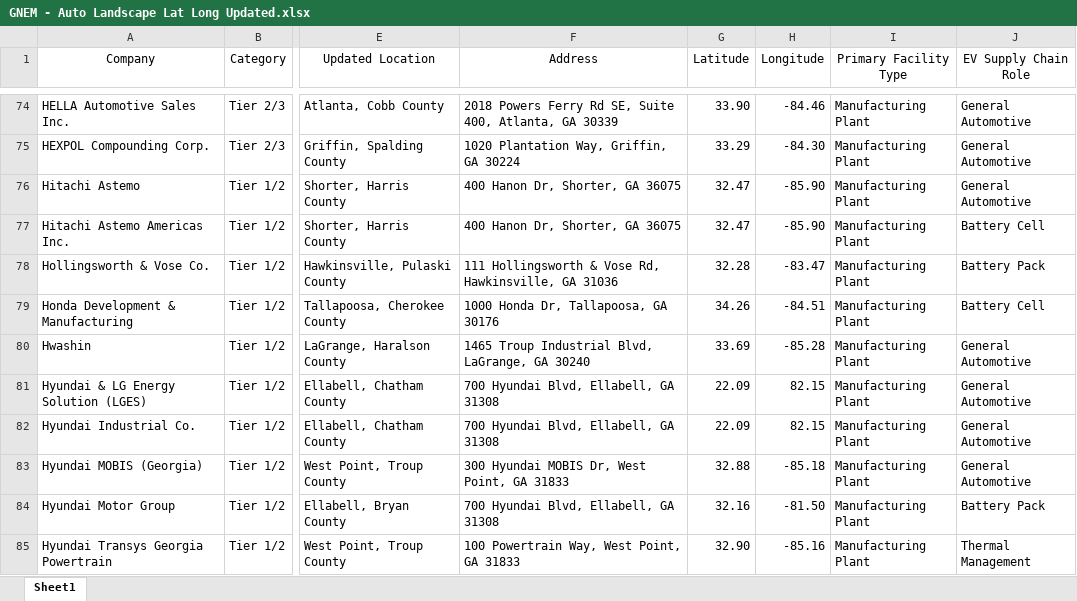
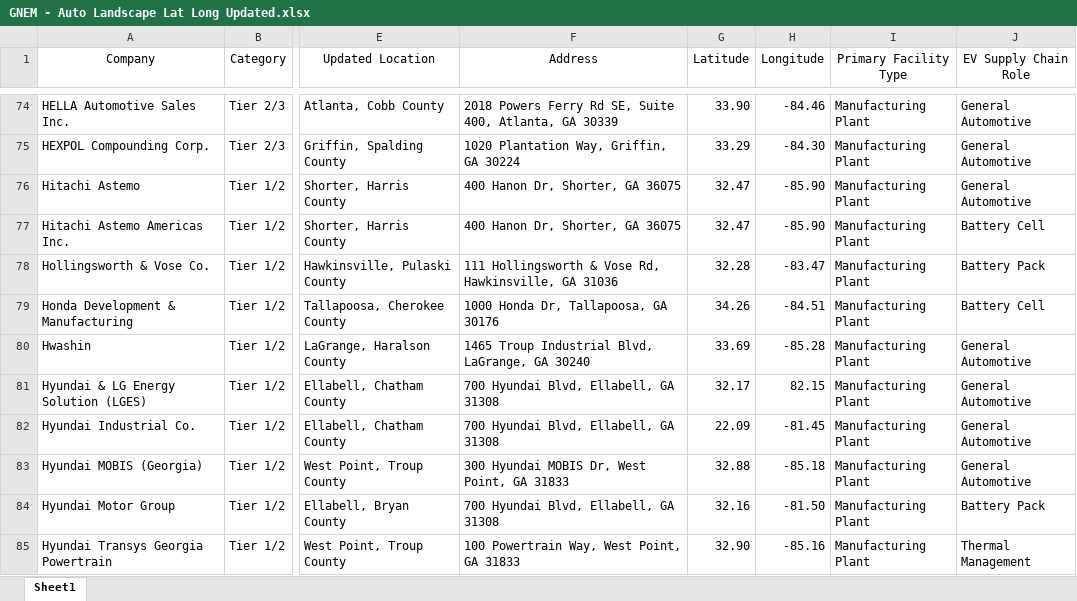
Before and after one commit to sreejamuvva2002/GNEM_Retrival_RAG, an Excel workbook: kb/GNEM - Auto Landscape Lat Long Updated.xlsx, sheet Sheet1, drawn as a sheet; only a part is shown, gaps mark what is left out; values as stored, in another font and other column widths than the file's, no borders; the diff names each change by its address in the sheet, - before the commit and + after, or states it on an @@ line.

Commit message:
Add comprehensive tests for geo search and structured SQL functionalities
- Enhance `test_geo_search.py` with additional assertions for primary OEMs and new test cases for distance and nearby queries.
- Introduce tests for contextual searches and ensure proper handling of filters in `test_validator.py`.
- Update `test_structured_sql_build.py` to verify that role filters are included in SQL outputs and ensure coordinates are handled correctly.
- Create new tests in `test_map_view.py` for marker grouping and popup behavior in the Streamlit UI.
- Implement tests in `test_route_chat_service.py` to validate context extraction and evidence mapping for chat service responses.
- Include a GeoJSON file for Georgia counties to support spatial queries.

```diff
--- a/kb/GNEM - Auto Landscape Lat Long Updated.xlsx (sheet Sheet1)
+++ b/kb/GNEM - Auto Landscape Lat Long Updated.xlsx (sheet Sheet1)
-G81 (Latitude): 22.09
+G81 (Latitude): 32.17
-H82 (Longitude): 82.15
+H82 (Longitude): -81.45
```
Also changed, not shown: kb/Human validated 50 questions.xlsx, 20 other files.
